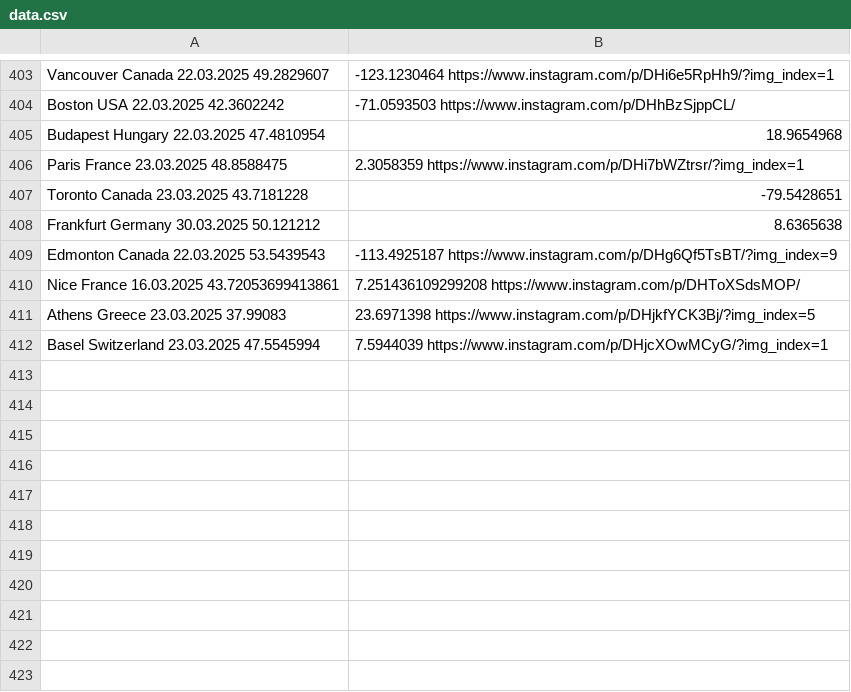
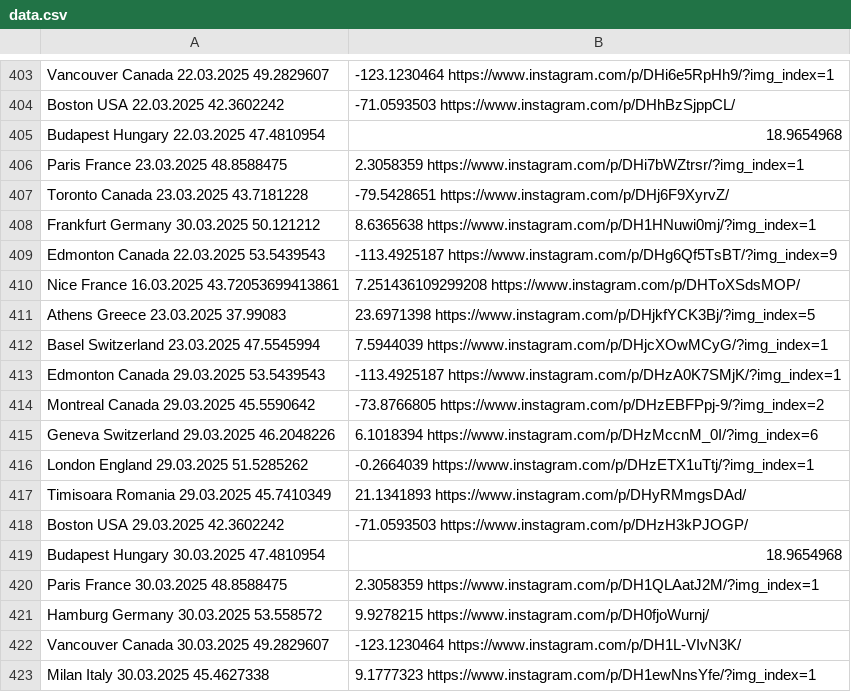
Before and after one commit to nemanjakrstic/diaspora-stands-with-students, a CSV file: src/data.csv, drawn as a sheet; only a part is shown, gaps mark what is left out.

Commit message:
Update locations

```diff
--- a/src/data.csv
+++ b/src/data.csv
@@ -406,4 +406,4 @@ Budapest	Hungary	22.03.2025	47.4810954,18.9654968
 Paris	France	23.03.2025	48.8588475,2.3058359	https://www.instagram.com/p/DHi7bWZtrsr/?img_index=1
-Toronto	Canada	23.03.2025	43.7181228,-79.5428651
-Frankfurt	Germany	30.03.2025	50.121212,8.6365638
+Toronto	Canada	23.03.2025	43.7181228,-79.5428651	https://www.instagram.com/p/DHj6F9XyrvZ/
+Frankfurt	Germany	30.03.2025	50.121212,8.6365638	https://www.instagram.com/p/DH1HNuwi0mj/?img_index=1
 Edmonton	Canada	22.03.2025	53.5439543,-113.4925187	https://www.instagram.com/p/DHg6Qf5TsBT/?img_index=9
@@ -412 +412,12 @@ Athens	Greece	23.03.2025	37.99083,23.6971398	https://www.instagram.com/p/DHjkfYC
 Basel	Switzerland	23.03.2025	47.5545994,7.5944039	https://www.instagram.com/p/DHjcXOwMCyG/?img_index=1
+Edmonton	Canada	29.03.2025	53.5439543,-113.4925187	https://www.instagram.com/p/DHzA0K7SMjK/?img_index=1
+Montreal	Canada	29.03.2025	45.5590642,-73.8766805	https://www.instagram.com/p/DHzEBFPpj-9/?img_index=2
+Geneva	Switzerland	29.03.2025	46.2048226,6.1018394	https://www.instagram.com/p/DHzMccnM_0I/?img_index=6
+London	England	29.03.2025	51.5285262,-0.2664039	https://www.instagram.com/p/DHzETX1uTtj/?img_index=1
+Timisoara	Romania	29.03.2025	45.7410349,21.1341893	https://www.instagram.com/p/DHyRMmgsDAd/
+Boston	USA	29.03.2025	42.3602242,-71.0593503	https://www.instagram.com/p/DHzH3kPJOGP/
+Budapest	Hungary	30.03.2025	47.4810954,18.9654968
+Paris	France	30.03.2025	48.8588475,2.3058359	https://www.instagram.com/p/DH1QLAatJ2M/?img_index=1
+Hamburg	Germany	30.03.2025	53.558572,9.9278215	https://www.instagram.com/p/DH0fjoWurnj/
+Vancouver	Canada	30.03.2025	49.2829607,-123.1230464	https://www.instagram.com/p/DH1L-VIvN3K/
+Milan	Italy	30.03.2025	45.4627338,9.1777323	https://www.instagram.com/p/DH1ewNnsYfe/?img_index=1
```
